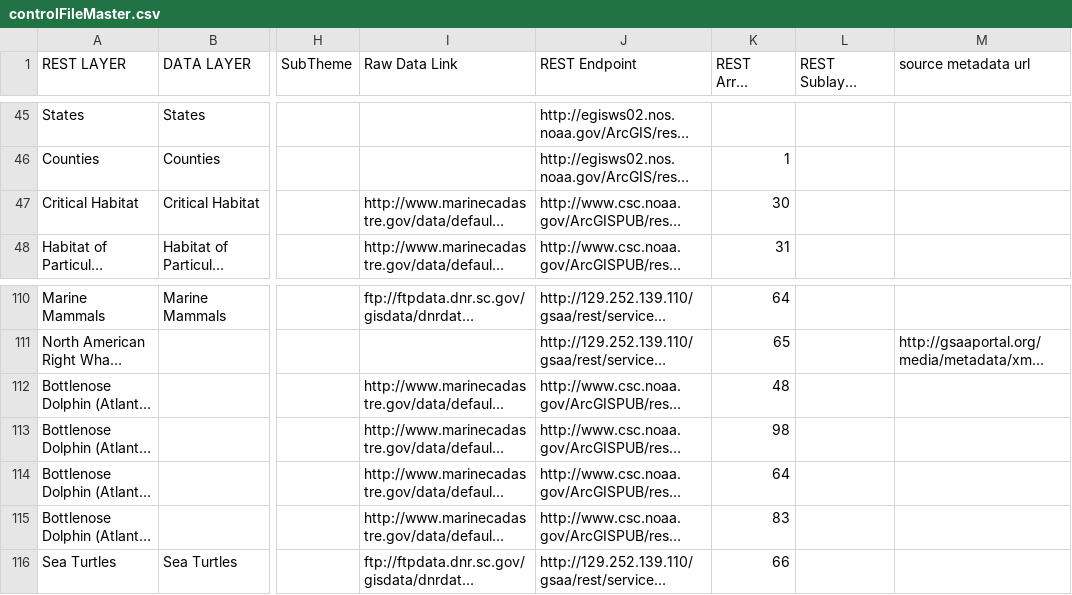
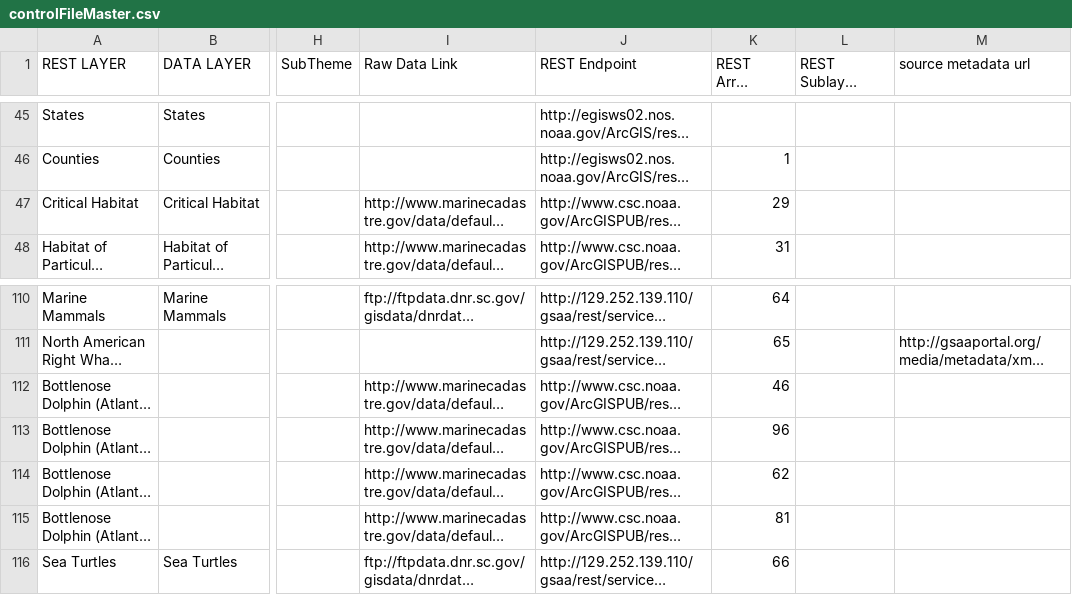
Before and after one commit to gsaaportal/marco-portal, a CSV file: marco/general/management/controlFileMaster.csv, drawn as a sheet; only a part is shown, gaps mark what is left out; long unchanged cells end in …; the diff names each change by its address in the sheet, - before the commit and + after, or states it on an @@ line.

Commit message:
Fixed up Marine Cadastre Indexes.

```diff
--- a/marco/general/management/controlFileMaster.csv
+++ b/marco/general/management/controlFileMaster.csv
-K47 (REST Array Number): 30
+K47 (REST Array Number): 29
-K112 (REST Array Number): 48
+K112 (REST Array Number): 46
-K113 (REST Array Number): 98
+K113 (REST Array Number): 96
-K114 (REST Array Number): 64
+K114 (REST Array Number): 62
-K115 (REST Array Number): 83
+K115 (REST Array Number): 81
```
